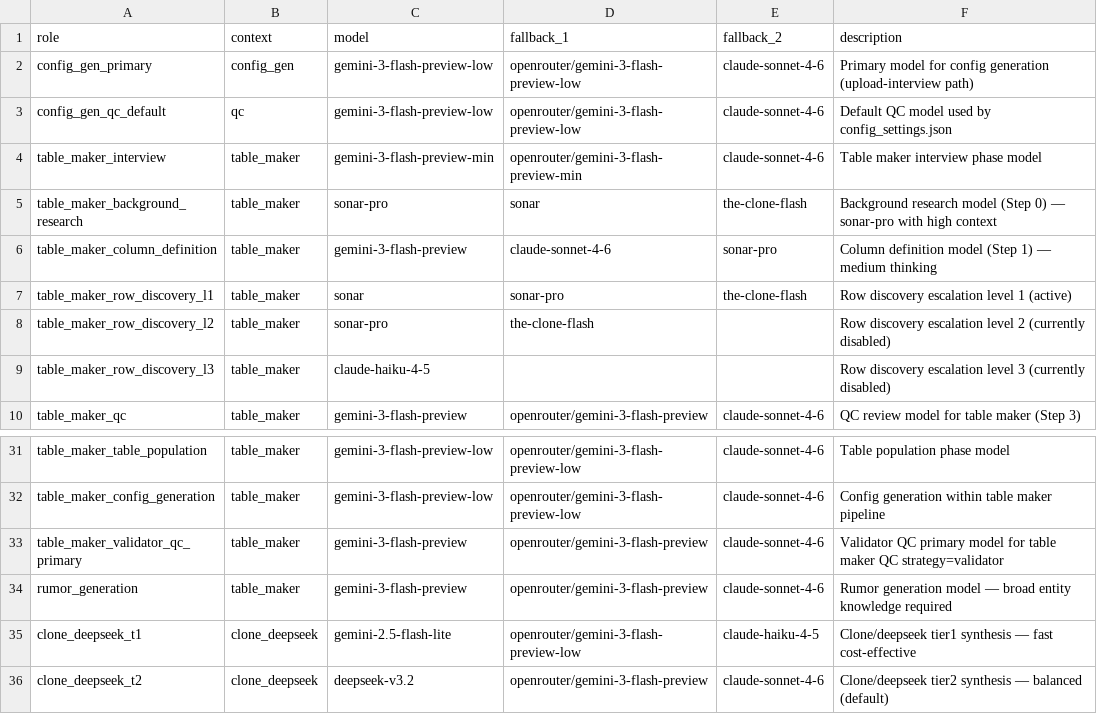
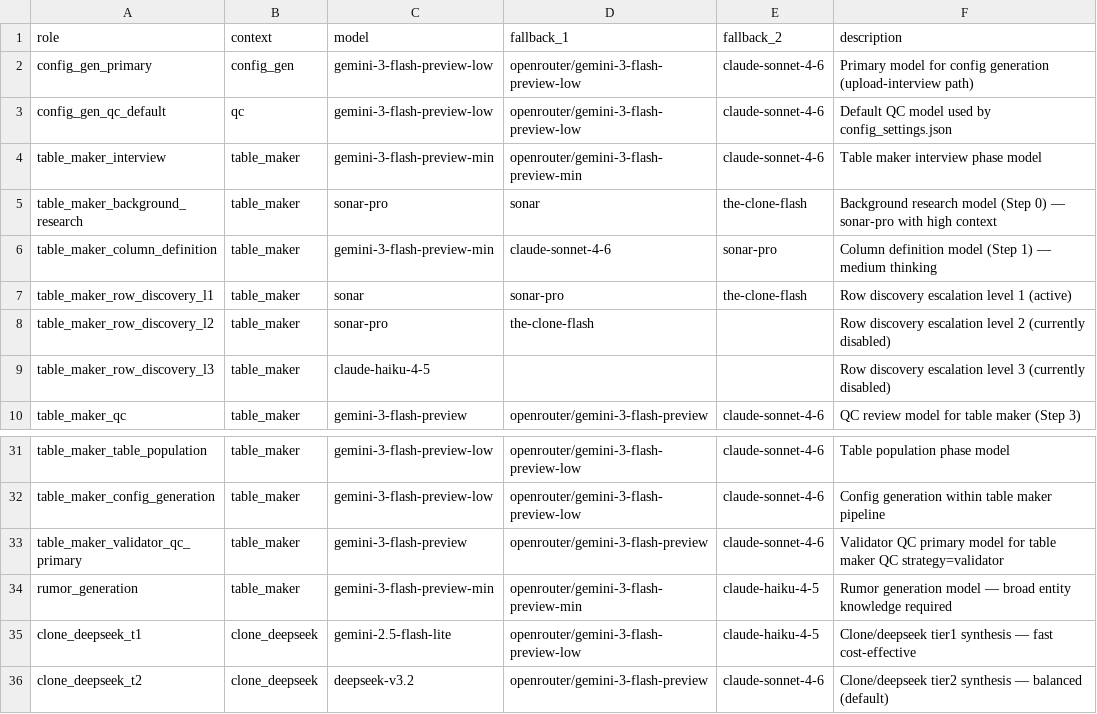
Before and after one commit to EliyahuAI/mcp-server-hyperplexity, a CSV file: src/model_config/model_control.csv, drawn as a sheet; only a part is shown, gaps mark what is left out.

```diff
--- a/src/model_config/model_control.csv
+++ b/src/model_config/model_control.csv
@@ -5,3 +5,3 @@ table_maker_interview,table_maker,gemini-3-flash-preview-min,openrouter/gemini-3
 table_maker_background_research,table_maker,sonar-pro,sonar,the-clone-flash,Background research model (Step 0) — sonar-pro with high context
-table_maker_column_definition,table_maker,gemini-3-flash-preview,claude-sonnet-4-6,sonar-pro,Column definition model (Step 1) — medium thinking
+table_maker_column_definition,table_maker,gemini-3-flash-preview-min,claude-sonnet-4-6,sonar-pro,Column definition model (Step 1) — medium thinking
 table_maker_row_discovery_l1,table_maker,sonar,sonar-pro,the-clone-flash,Row discovery escalation level 1 (active)
@@ -33,3 +33,3 @@ table_maker_config_generation,table_maker,gemini-3-flash-preview-low,openrouter/
 table_maker_validator_qc_primary,table_maker,gemini-3-flash-preview,openrouter/gemini-3-flash-preview,claude-sonnet-4-6,Validator QC primary model for table maker QC strategy=validator
-rumor_generation,table_maker,gemini-3-flash-preview,openrouter/gemini-3-flash-preview,claude-sonnet-4-6,Rumor generation model — broad entity knowledge required
+rumor_generation,table_maker,gemini-3-flash-preview-min,openrouter/gemini-3-flash-preview-min,claude-haiku-4-5,Rumor generation model — broad entity knowledge required
 clone_deepseek_t1,clone_deepseek,gemini-2.5-flash-lite,openrouter/gemini-3-flash-preview-low,claude-haiku-4-5,Clone/deepseek tier1 synthesis — fast cost-effective
```
